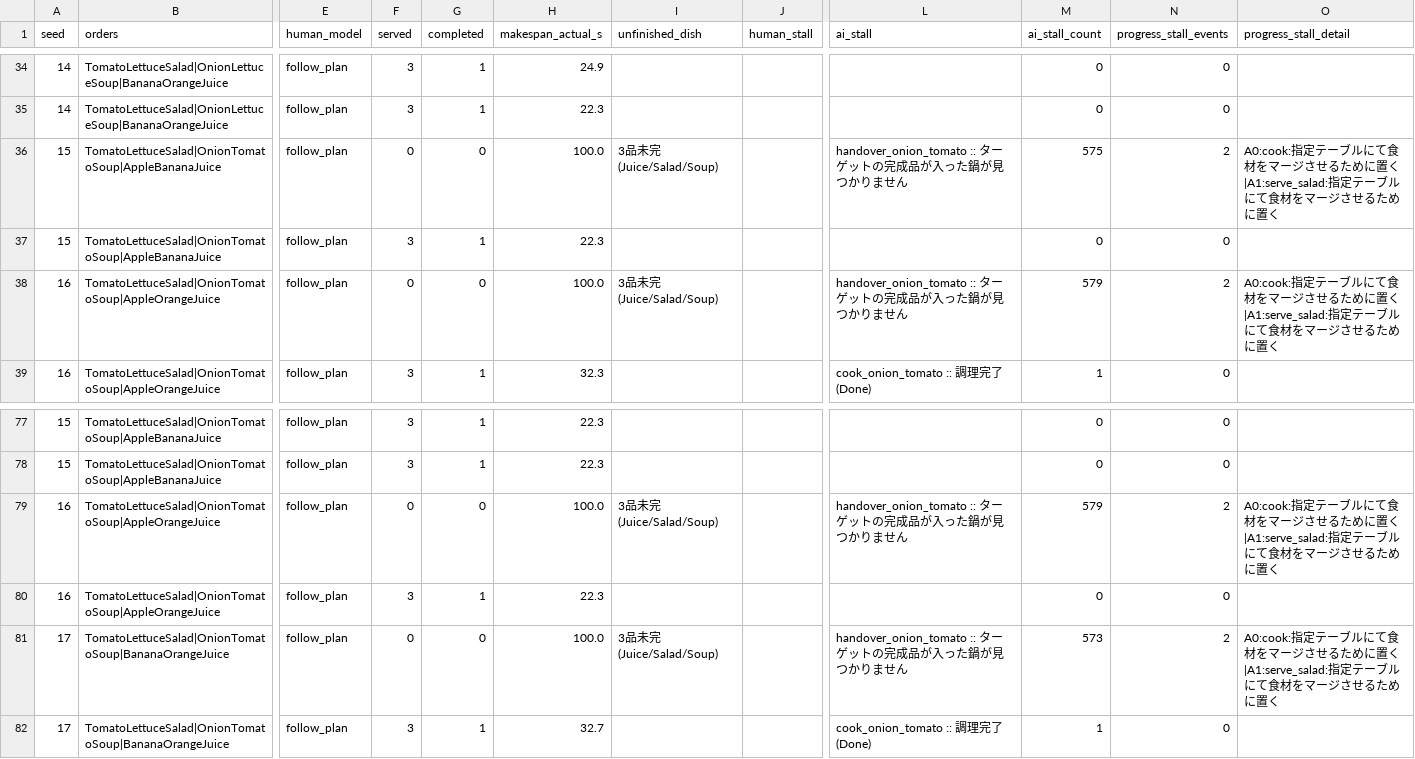
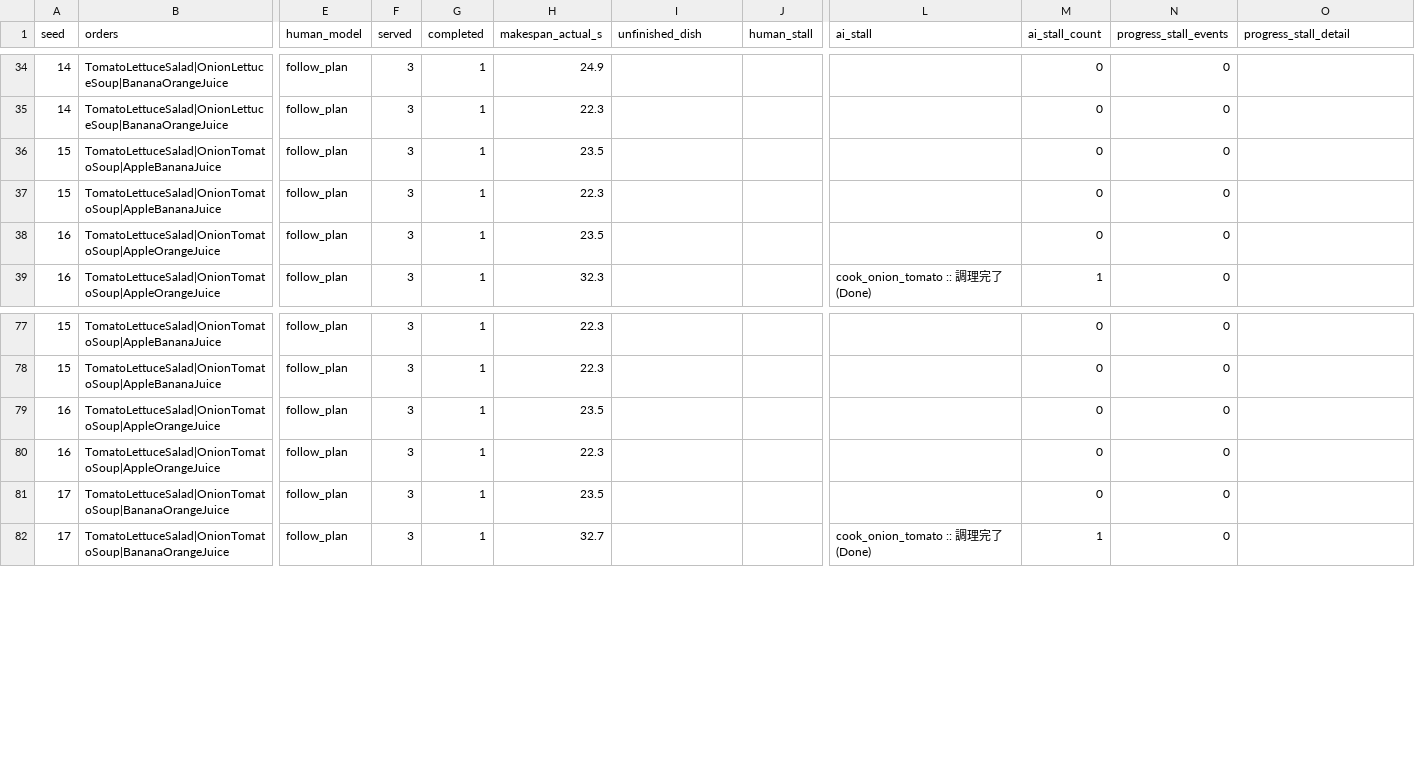
Before and after one commit to Masayuki0623/overcooked_csp, a CSV file: stalls_follow.csv, drawn as a sheet; only a part is shown, gaps mark what is left out; the diff covers the shown part only; the diff names each change by its address in the sheet, - before the commit and + after, or states it on an @@ line.

```diff
--- a/stalls_follow.csv
+++ b/stalls_follow.csv
-F36 (served): 0
+F36 (served): 3
-G36 (completed): 0
+G36 (completed): 1
-H36 (makespan_actual_s): 100.0
+H36 (makespan_actual_s): 23.5
-I36 (unfinished_dish): 3品未完(Juice/Salad/Soup)
+I36 (unfinished_dish): (empty)
-L36 (ai_stall): handover_onion_tomato :: ターゲットの完成品が入った鍋が見つかりません
+L36 (ai_stall): (empty)
-M36 (ai_stall_count): 575
+M36 (ai_stall_count): 0
-N36 (progress_stall_events): 2
+N36 (progress_stall_events): 0
-O36 (progress_stall_detail): A0:cook:指定テーブルにて食材をマージさせるために置く|A1:serve_salad:指定テーブルにて食材をマージさせるために置く
+O36 (progress_stall_detail): (empty)
-F38 (served): 0
+F38 (served): 3
-G38 (completed): 0
+G38 (completed): 1
-H38 (makespan_actual_s): 100.0
+H38 (makespan_actual_s): 23.5
-I38 (unfinished_dish): 3品未完(Juice/Salad/Soup)
+I38 (unfinished_dish): (empty)
-L38 (ai_stall): handover_onion_tomato :: ターゲットの完成品が入った鍋が見つかりません
+L38 (ai_stall): (empty)
-M38 (ai_stall_count): 579
+M38 (ai_stall_count): 0
-N38 (progress_stall_events): 2
+N38 (progress_stall_events): 0
-O38 (progress_stall_detail): A0:cook:指定テーブルにて食材をマージさせるために置く|A1:serve_salad:指定テーブルにて食材をマージさせるために置く
+O38 (progress_stall_detail): (empty)
-F79 (served): 0
+F79 (served): 3
-G79 (completed): 0
+G79 (completed): 1
-H79 (makespan_actual_s): 100.0
+H79 (makespan_actual_s): 23.5
-I79 (unfinished_dish): 3品未完(Juice/Salad/Soup)
+I79 (unfinished_dish): (empty)
-L79 (ai_stall): handover_onion_tomato :: ターゲットの完成品が入った鍋が見つかりません
+L79 (ai_stall): (empty)
-M79 (ai_stall_count): 579
+M79 (ai_stall_count): 0
-N79 (progress_stall_events): 2
+N79 (progress_stall_events): 0
-O79 (progress_stall_detail): A0:cook:指定テーブルにて食材をマージさせるために置く|A1:serve_salad:指定テーブルにて食材をマージさせるために置く
+O79 (progress_stall_detail): (empty)
-F81 (served): 0
+F81 (served): 3
-G81 (completed): 0
+G81 (completed): 1
-H81 (makespan_actual_s): 100.0
+H81 (makespan_actual_s): 23.5
-I81 (unfinished_dish): 3品未完(Juice/Salad/Soup)
+I81 (unfinished_dish): (empty)
-L81 (ai_stall): handover_onion_tomato :: ターゲットの完成品が入った鍋が見つかりません
+L81 (ai_stall): (empty)
-M81 (ai_stall_count): 573
+M81 (ai_stall_count): 0
-N81 (progress_stall_events): 2
+N81 (progress_stall_events): 0
-O81 (progress_stall_detail): A0:cook:指定テーブルにて食材をマージさせるために置く|A1:serve_salad:指定テーブルにて食材をマージさせるために置く
+O81 (progress_stall_detail): (empty)
```
Also changed, not shown: 71 edited cells elsewhere in this file, results/instruction_wait.csv, stalls_greedy.csv, 3 other files.
